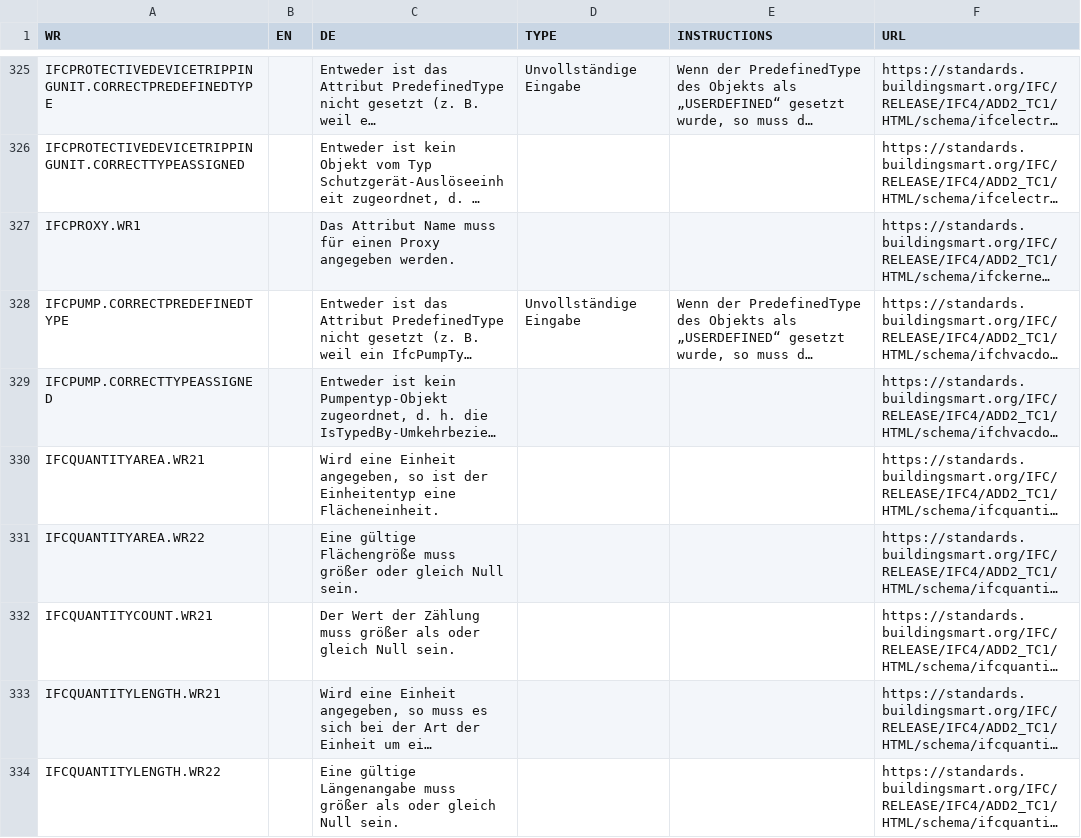
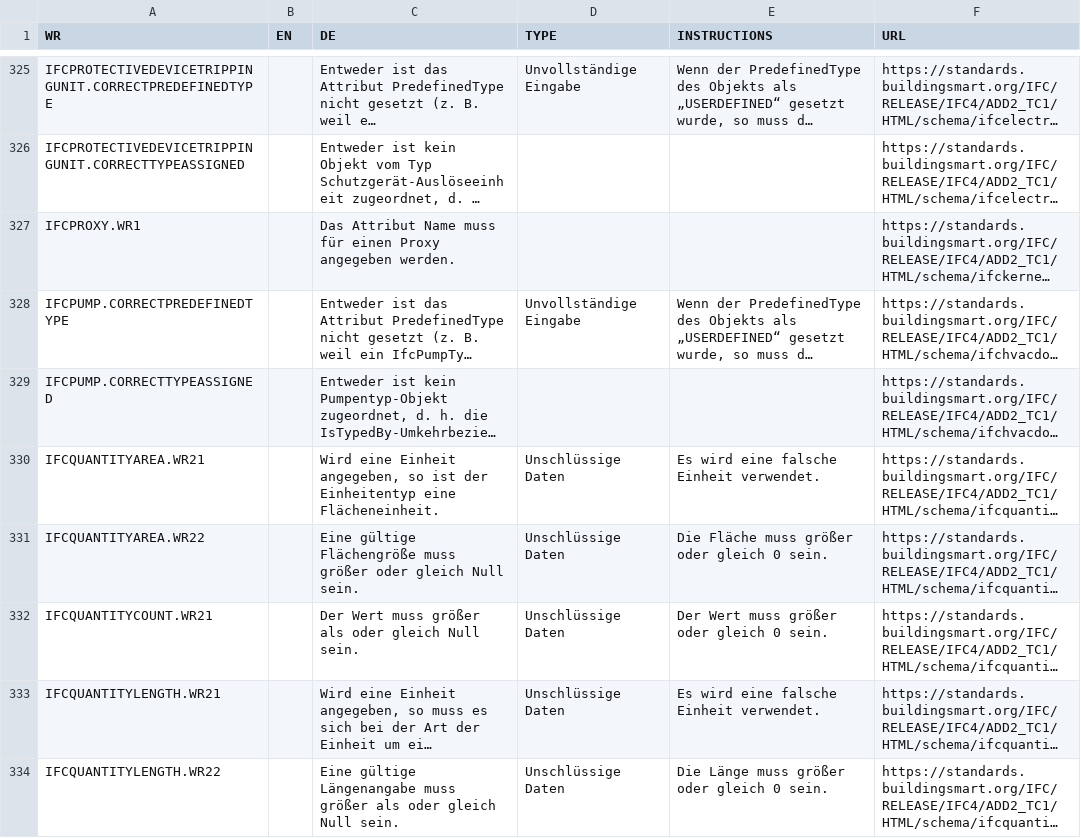
Before and after one commit to bimhelden/basic-ifc-testing, a CSV file: Fehlerdokumentation/ChkXML-IFC4Add2TC1-DE.csv, drawn as a sheet; only a part is shown, gaps mark what is left out; long unchanged cells end in …; the diff covers the shown part only; the diff names each change by its address in the sheet, - before the commit and + after, or states it on an @@ line.

```diff
--- a/Fehlerdokumentation/ChkXML-IFC4Add2TC1-DE.csv
+++ b/Fehlerdokumentation/ChkXML-IFC4Add2TC1-DE.csv
-D330:D334 (TYPE): (empty)
+D330:D334 (TYPE): Unschlüssige Daten
-E330 (INSTRUCTIONS): (empty)
+E330 (INSTRUCTIONS): Es wird eine falsche Einheit verwendet.
-E331 (INSTRUCTIONS): (empty)
+E331 (INSTRUCTIONS): Die Fläche muss größer oder gleich 0 sein.
-C332 (DE): Der Wert der Zählung muss größer…
+C332 (DE): Der Wert muss größer…
-E332 (INSTRUCTIONS): (empty)
+E332 (INSTRUCTIONS): Der Wert muss größer oder gleich 0 sein.
-E333 (INSTRUCTIONS): (empty)
+E333 (INSTRUCTIONS): Es wird eine falsche Einheit verwendet.
-E334 (INSTRUCTIONS): (empty)
+E334 (INSTRUCTIONS): Die Länge muss größer oder gleich 0 sein.
```
Also changed, not shown: 1 added row and 58 edited cells elsewhere in this file, 1 other file.
